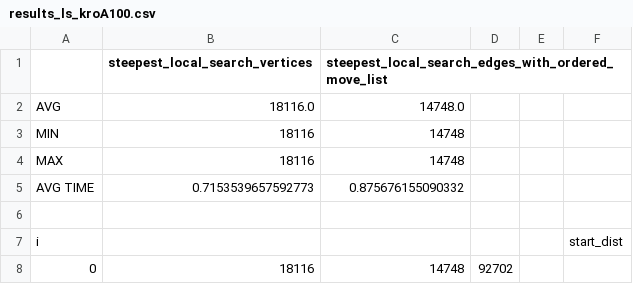
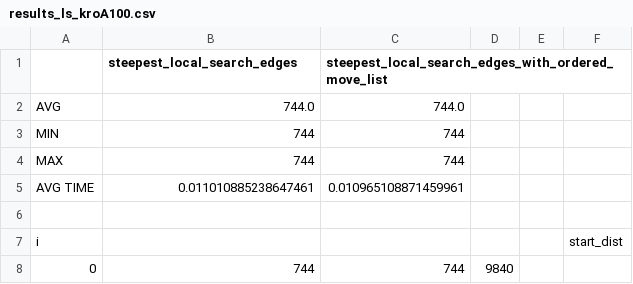
Before and after one commit to jacekgry/AEM, a CSV file: results_ls_kroA100.csv, drawn as a sheet.

```diff
--- a/results_ls_kroA100.csv
+++ b/results_ls_kroA100.csv
@@ -1,8 +1,8 @@
-,steepest_local_search_vertices,steepest_local_search_edges_with_ordered_move_list
-AVG,18116.0,14748.0
-MIN,18116,14748
-MAX,18116,14748
-AVG TIME,0.7153539657592773,0.875676155090332
+,steepest_local_search_edges,steepest_local_search_edges_with_ordered_move_list
+AVG,744.0,744.0
+MIN,744,744
+MAX,744,744
+AVG TIME,0.011010885238647461,0.010965108871459961
 
 i,,,,,start_dist
-0,18116,14748,92702
+0,744,744,9840
```
Also changed, not shown: 2 other files.
